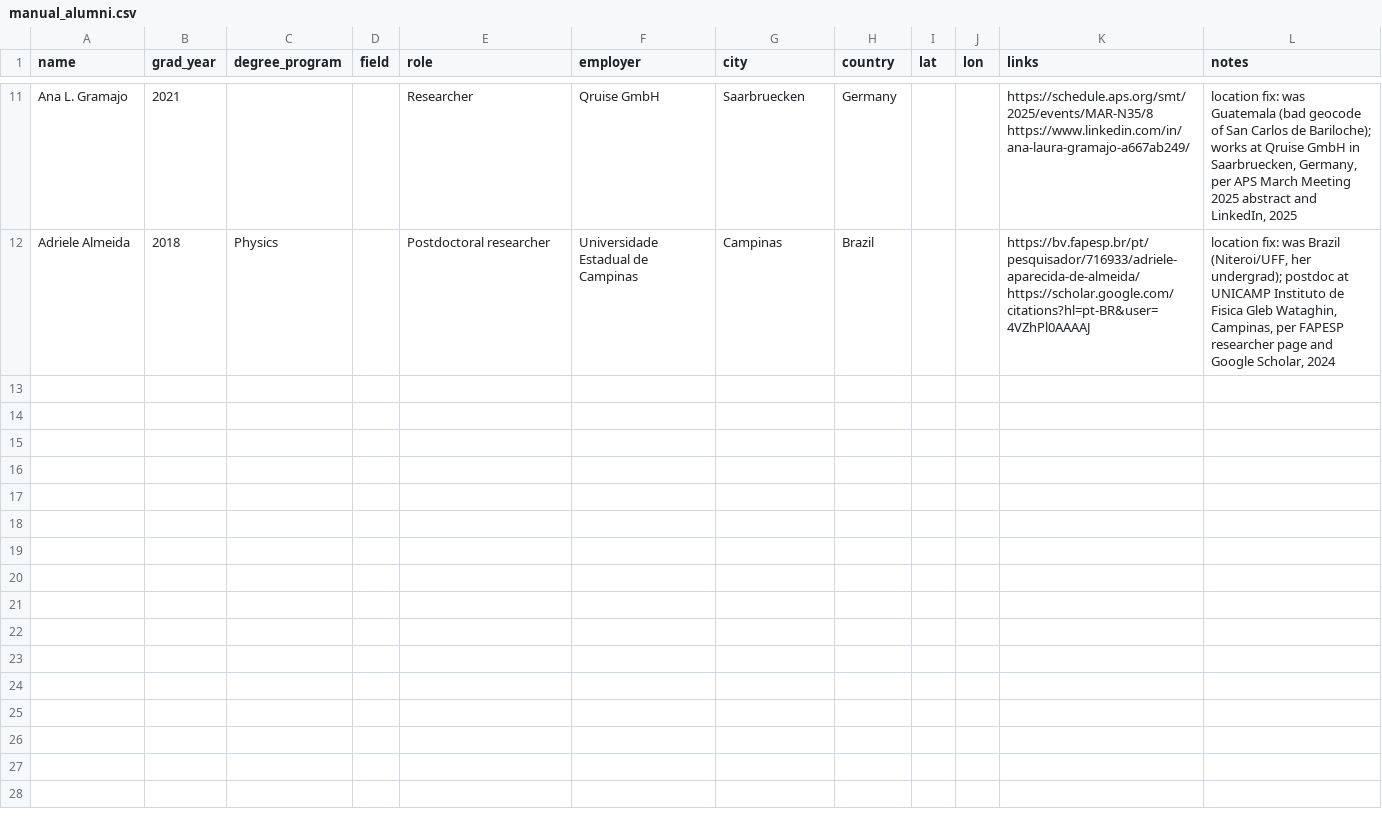
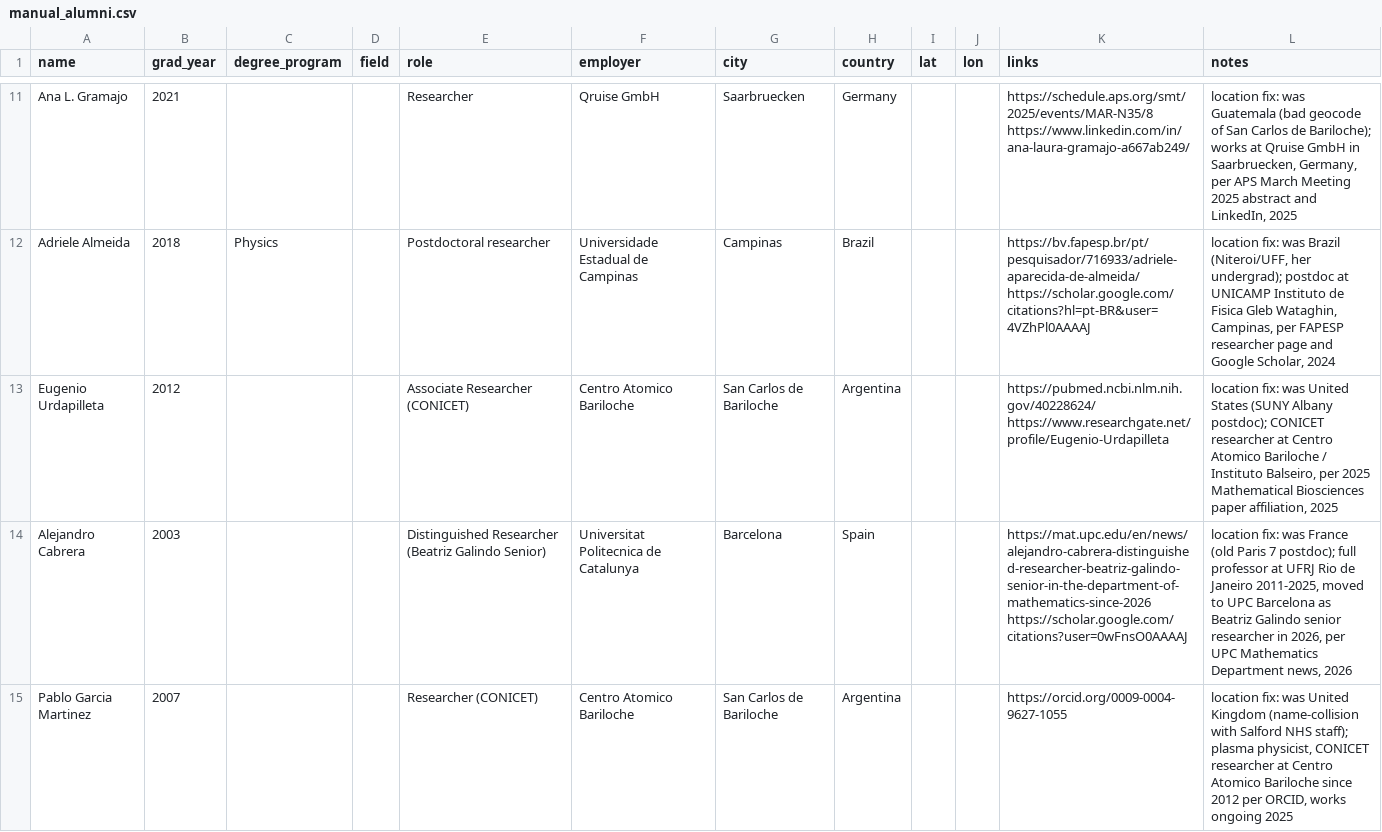
Before and after one commit to Fraanco1/balseiro-diaspora, a CSV file: data/manual_alumni.csv, drawn as a sheet; only a part is shown, gaps mark what is left out; the diff covers the shown part only; the diff names each change by its address in the sheet, - before the commit and + after, or states it on an @@ line.

Commit message:
Add unmatched-graduate enrichment workflow + 6 more location fixes
- data/enrichment/ledger.json (gitignored): 695 IB grado graduates
  (from egresadosGradoIB1958-2014.docx) with no atlas record, to be
  researched for a current/last-known location.
- scripts/enrich_unmatched.md: the batch runbook (resumable via the ledger).
- scripts/enrich_next_batch.sh: cron-safe one-batch wrapper.
- data/found_alumni.csv: confirmed finds, merged like manual_alumni.csv.
- 6 location fixes from a second location-checker run (Urdapilleta,
  A. Cabrera, P. Garcia Martinez, I. Fabre, G. Grandi returned/moved;
  R. Trinchero — split the IB physicist from the INFN Turin namesake,
  which is now blocklisted).

1,640 people, 964 mapped, 45 countries.

```diff
--- a/data/manual_alumni.csv
+++ b/data/manual_alumni.csv
+row 13: Eugenio Urdapilleta | 2012 |  |  | Associate Researcher (CONICET) | Centro Atomico Bariloche | San Carlos de Bariloche | Argentina |  |  | https://pubmed.ncbi.nlm.nih.gov/40228624/ https://www.researchgate.net/profile/Eugenio-Urdapilleta | location fix: was United States (SUNY Albany postdoc); CONICET researcher at Centro Atomico Bariloche / Instituto Balseiro, per 2025 Mathematical Biosciences paper affiliation, 2025
+row 14: Alejandro Cabrera | 2003 |  |  | Distinguished Researcher (Beatriz Galindo Senior) | Universitat Politecnica de Catalunya | Barcelona | Spain |  |  | https://mat.upc.edu/en/news/alejandro-cabrera-distinguished-researcher-beatriz-galindo-senior-in-the-department-of-mathematics-since-2026 https://scholar.google.com/citations?user=0wFnsO0AAAAJ | location fix: was France (old Paris 7 postdoc); full professor at UFRJ Rio de Janeiro 2011-2025, moved to UPC Barcelona as Beatriz Galindo senior researcher in 2026, per UPC Mathematics Department news, 2026
+row 15: Pablo Garcia Martinez | 2007 |  |  | Researcher (CONICET) | Centro Atomico Bariloche | San Carlos de Bariloche | Argentina |  |  | https://orcid.org/0009-0004-9627-1055 | location fix: was United Kingdom (name-collision with Salford NHS staff); plasma physicist, CONICET researcher at Centro Atomico Bariloche since 2012 per ORCID, works ongoing 2025
```
Also changed, not shown: 3 added rows elsewhere in this file, 8 other files.
